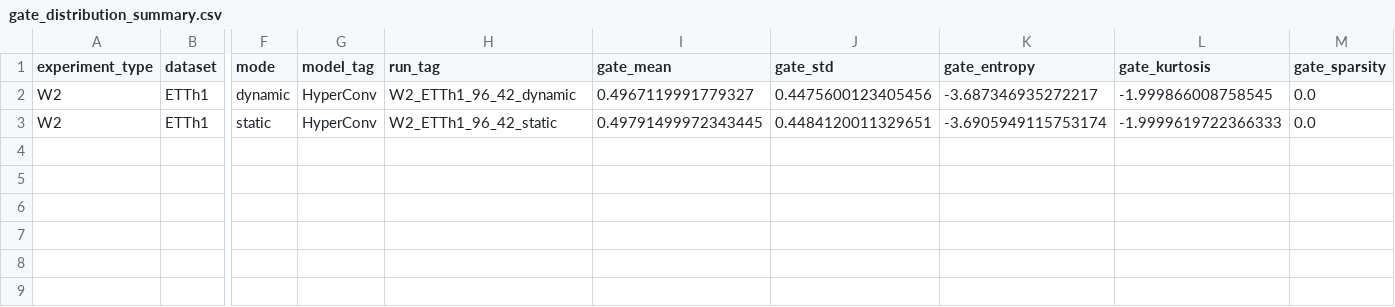
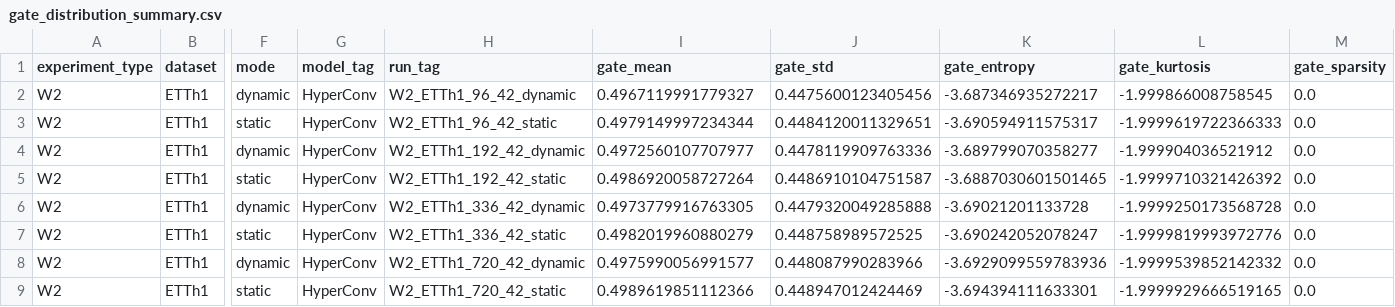
Before and after one commit to PolnareffPark/CTSF-W, a CSV file: results/results_W2/ETTh1/gate_distribution/gate_distribution_summary.csv, drawn as a sheet; only a part is shown, gaps mark what is left out; rows hold the shown columns only; the diff names each change by its address in the sheet, - before the commit and + after, or states it on an @@ line.

```diff
--- a/results/results_W2/ETTh1/gate_distribution/gate_distribution_summary.csv
+++ b/results/results_W2/ETTh1/gate_distribution/gate_distribution_summary.csv
-I3 (gate_mean): 0.49791499972343445
+I3 (gate_mean): 0.4979149997234344
-K3 (gate_entropy): -3.6905949115753174
+K3 (gate_entropy): -3.690594911575317
+row 4: W2 | ETTh1 | dynamic | HyperConv | W2_ETTh1_192_42_dynamic | 0.4972560107707977 | 0.4478119909763336 | -3.689799070358277 | -1.999904036521912 | 0.0
+row 5: W2 | ETTh1 | static | HyperConv | W2_ETTh1_192_42_static | 0.4986920058727264 | 0.4486910104751587 | -3.6887030601501465 | -1.9999710321426392 | 0.0
+row 6: W2 | ETTh1 | dynamic | HyperConv | W2_ETTh1_336_42_dynamic | 0.4973779916763305 | 0.4479320049285888 | -3.69021201133728 | -1.9999250173568728 | 0.0
+row 7: W2 | ETTh1 | static | HyperConv | W2_ETTh1_336_42_static | 0.4982019960880279 | 0.448758989572525 | -3.690242052078247 | -1.9999819993972776 | 0.0
+row 8: W2 | ETTh1 | dynamic | HyperConv | W2_ETTh1_720_42_dynamic | 0.4975990056991577 | 0.448087990283966 | -3.6929099559783936 | -1.9999539852142332 | 0.0
+row 9: W2 | ETTh1 | static | HyperConv | W2_ETTh1_720_42_static | 0.4989619851112366 | 0.448947012424469 | -3.694394111633301 | -1.9999929666519165 | 0.0
```
Also changed, not shown: results/results_W2.csv, results/results_W2/ETTh1/forest_plot/forest_plot_detail.csv, 6 other files.
